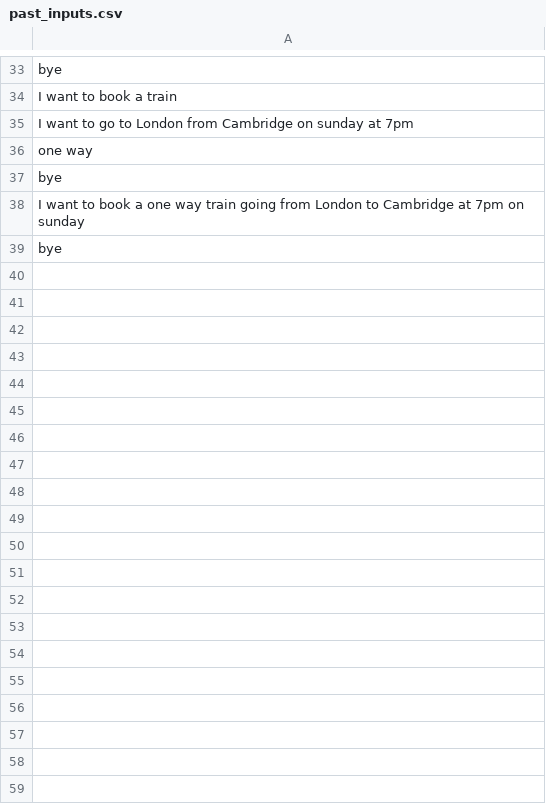
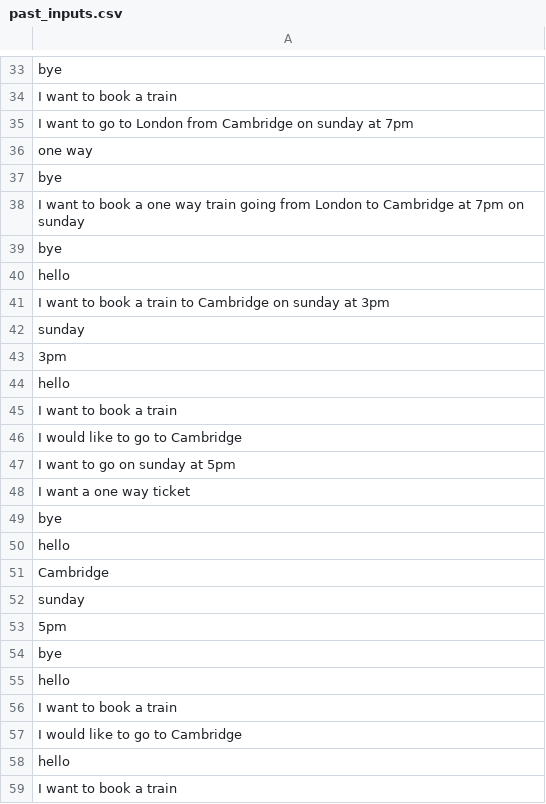
Before and after one commit to RyanLw007/AI-project, a CSV file: NLP/data/past_inputs.csv, drawn as a sheet; only a part is shown, gaps mark what is left out; the diff covers the shown part only; the diff names each change by its address in the sheet, - before the commit and + after, or states it on an @@ line.

```diff
--- a/NLP/data/past_inputs.csv
+++ b/NLP/data/past_inputs.csv
+row 40: hello
+row 41: I want to book a train to Cambridge on sunday at 3pm
+row 42: sunday
+row 43: 3pm
+row 44: hello
+row 45: I want to book a train
+row 46: I would like to go to Cambridge
+row 47: I want to go on sunday at 5pm
+row 48: I want a one way ticket
+row 49: bye
+row 50: hello
+row 51: Cambridge
+row 52: sunday
+row 53: 5pm
+row 54: bye
+row 55: hello
+row 56: I want to book a train
+row 57: I would like to go to Cambridge
+row 58: hello
+row 59: I want to book a train
```
Also changed, not shown: 115 added rows elsewhere in this file, 6 other files.
